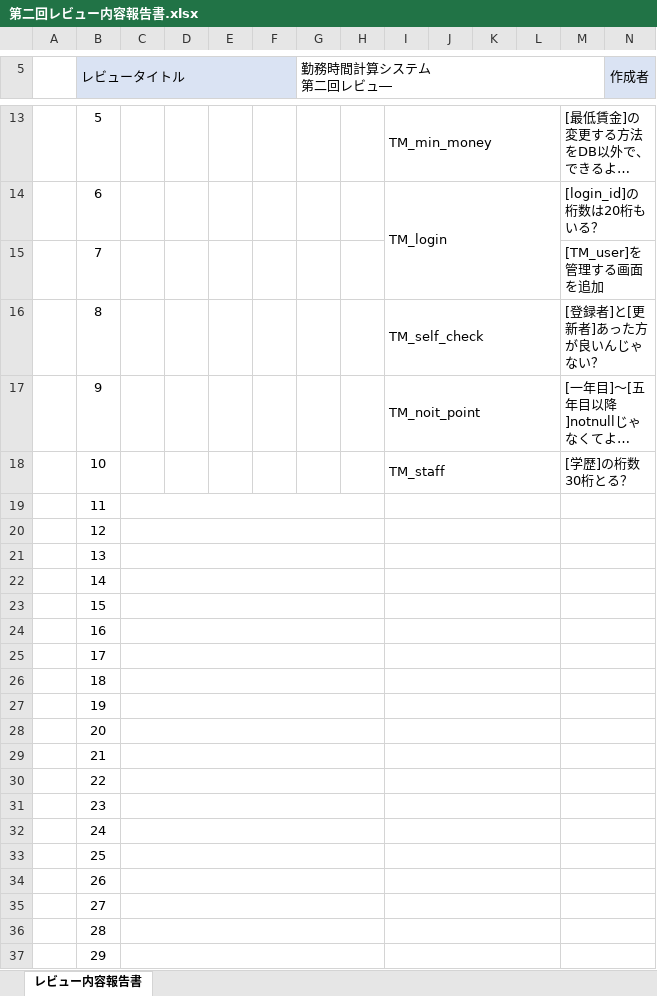
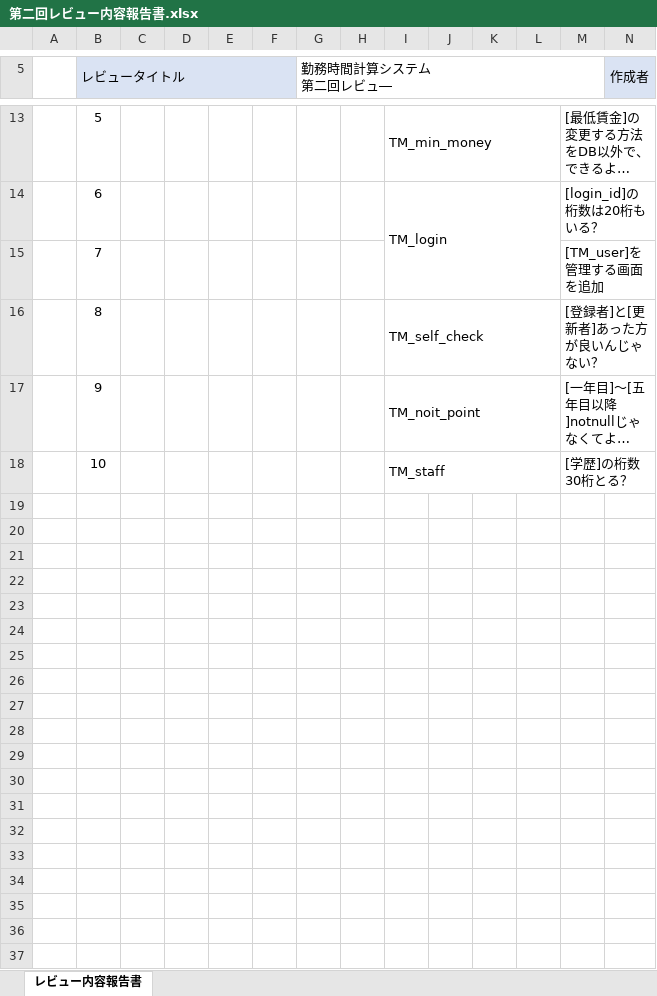
Before and after one commit to neko-zukin/company_evaluation, an Excel workbook: レビュー/第二回レビュー内容報告書.xlsx, sheet レビュー内容報告書, drawn as a sheet; only a part is shown, gaps mark what is left out; long unchanged cells end in …; values as stored, in another font and other column widths than the file's, no borders; rows hold the shown columns only; the diff covers the shown part only; the diff names each change by its address in the sheet, - before the commit and + after, or states it on an @@ line.

```diff
--- a/レビュー/第二回レビュー内容報告書.xlsx (sheet レビュー内容報告書)
+++ b/レビュー/第二回レビュー内容報告書.xlsx (sheet レビュー内容報告書)
-row 19:  | 11
-row 20:  | 12
-row 21:  | 13
-row 22:  | 14
-row 23:  | 15
-row 24:  | 16
-row 25:  | 17
-row 26:  | 18
-row 27:  | 19
-row 28:  | 20
-row 29:  | 21
-row 30:  | 22
-row 31:  | 23
-row 32:  | 24
-row 33:  | 25
-row 34:  | 26
-row 35:  | 27
-row 36:  | 28
-row 37:  | 29
```
Also changed, not shown: 18 removed rows and 1 edited cell elsewhere in this sheet, 設計書/DB設計書.xlsx.
